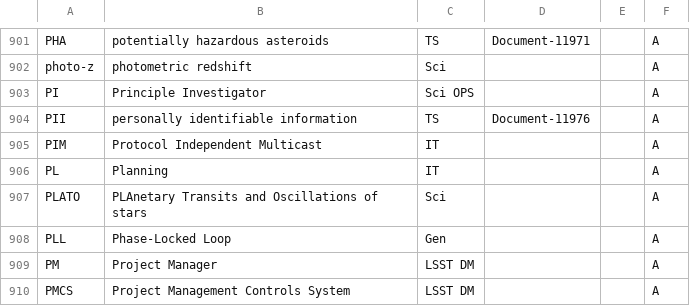
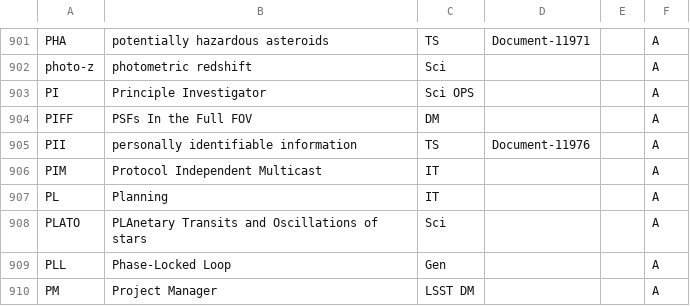
Before and after one commit to lsst/lsst-texmf, a CSV file: etc/glossarydefs.csv, drawn as a sheet; only a part is shown, gaps mark what is left out; the shorter side is filled out with more unchanged rows; the diff names each change by its address in the sheet, - before the commit and + after, or states it on an @@ line.

Commit message:
PIFF

```diff
--- a/etc/glossarydefs.csv
+++ b/etc/glossarydefs.csv
+row 904: PIFF | PSFs In the Full FOV | DM |  |  | A
```
Also changed, not shown: etc/glossarydefs_es.csv.
